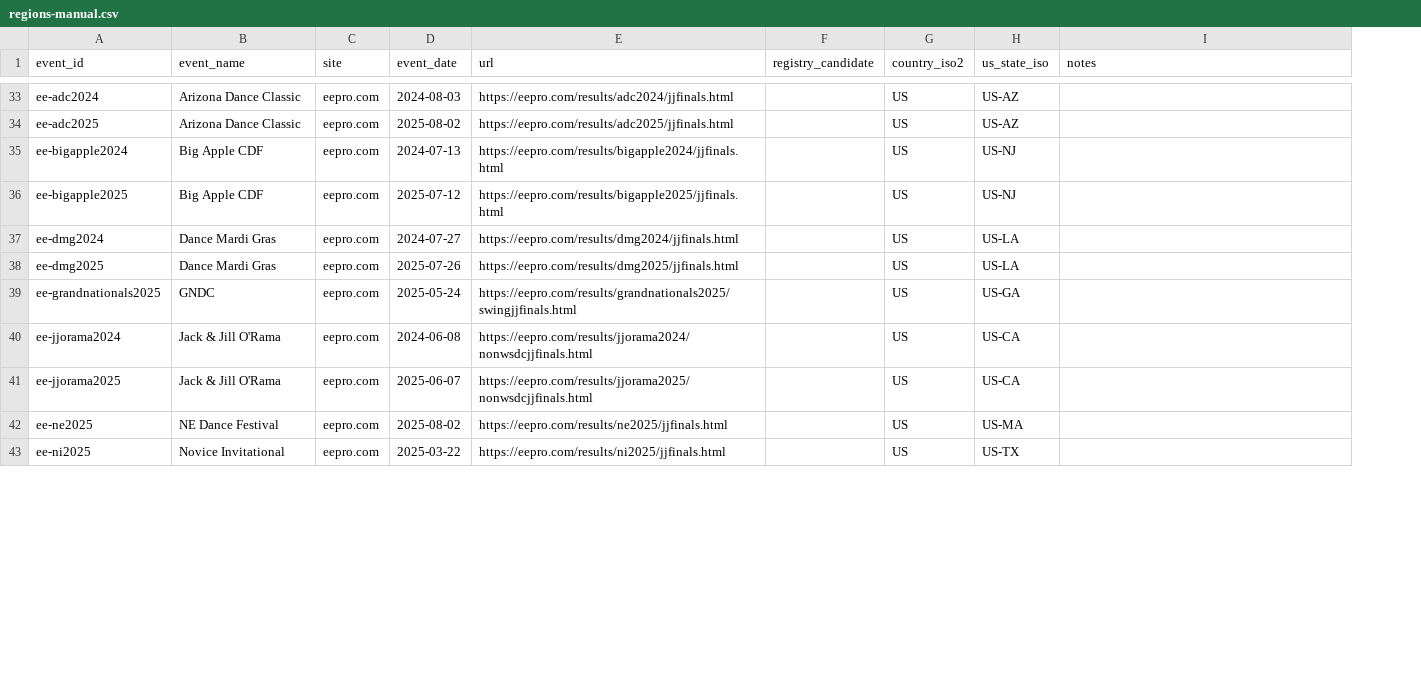
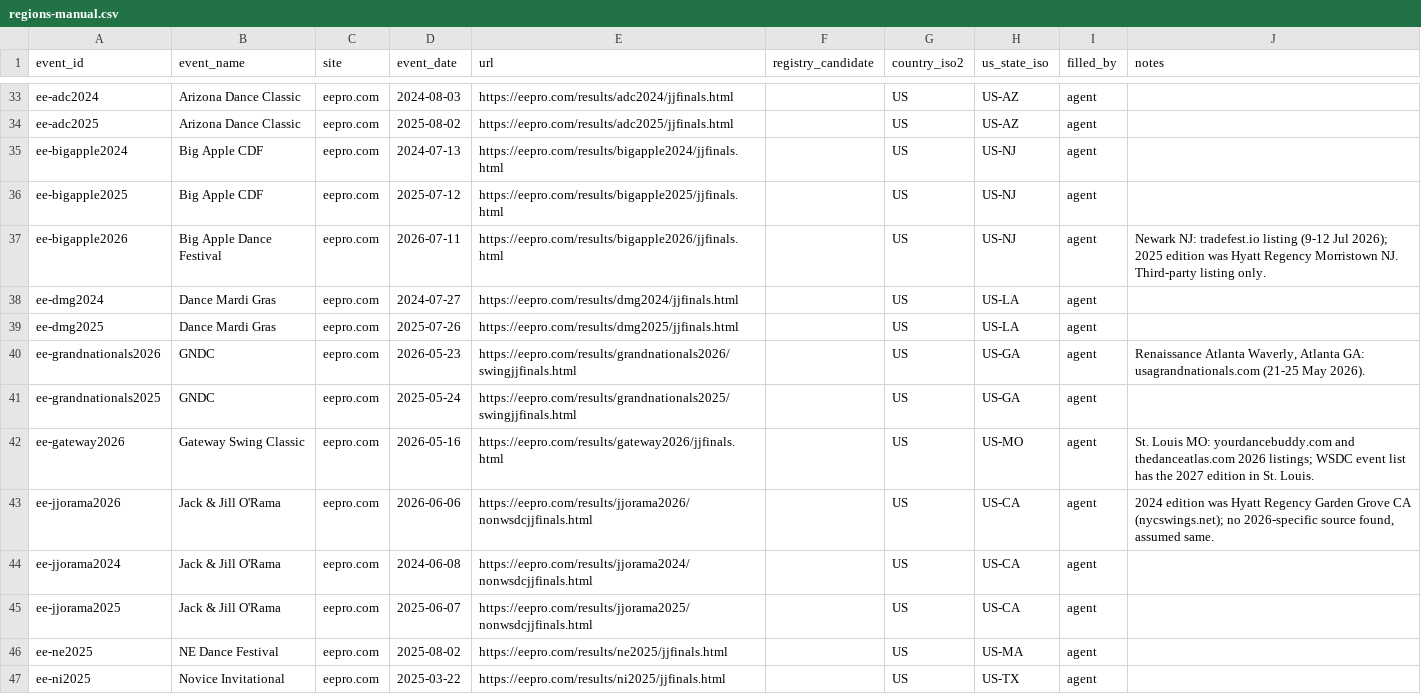
Before and after one commit to czlee/wcs, a CSV file: lookups/regions-manual.csv, drawn as a sheet; only a part is shown, gaps mark what is left out; the diff covers the shown part only; the diff names each change by its address in the sheet, - before the commit and + after, or states it on an @@ line.

```diff
--- a/lookups/regions-manual.csv
+++ b/lookups/regions-manual.csv
+column I (filled_by), rows 33-36: all agent; rows 38-39: agent | agent; row 41: agent; rows 44-47: all agent
+row 37: ee-bigapple2026 | Big Apple Dance Festival | eepro.com | 2026-07-11 | https://eepro.com/results/bigapple2026/jjfinals.html |  | US | US-NJ | agent | Newark NJ: tradefest.io listing (9-12 Jul 2026); 2025 edition was Hyatt Regency Morristown NJ. Third-party listing only.
+row 40: ee-grandnationals2026 | GNDC | eepro.com | 2026-05-23 | https://eepro.com/results/grandnationals2026/swingjjfinals.html |  | US | US-GA | agent | Renaissance Atlanta Waverly, Atlanta GA: usagrandnationals.com (21-25 May 2026).
+row 42: ee-gateway2026 | Gateway Swing Classic | eepro.com | 2026-05-16 | https://eepro.com/results/gateway2026/jjfinals.html |  | US | US-MO | agent | St. Louis MO: yourdancebuddy.com and thedanceatlas.com 2026 listings; WSDC event list has the 2027 edition in St. Louis.
+row 43: ee-jjorama2026 | Jack & Jill O'Rama | eepro.com | 2026-06-06 | https://eepro.com/results/jjorama2026/nonwsdcjjfinals.html |  | US | US-CA | agent | 2024 edition was Hyatt Regency Garden Grove CA (nycswings.net); no 2026-specific source found, assumed same.
```
Also changed, not shown: 7 added rows and 1 edited cell elsewhere in this file, 3 other files.
